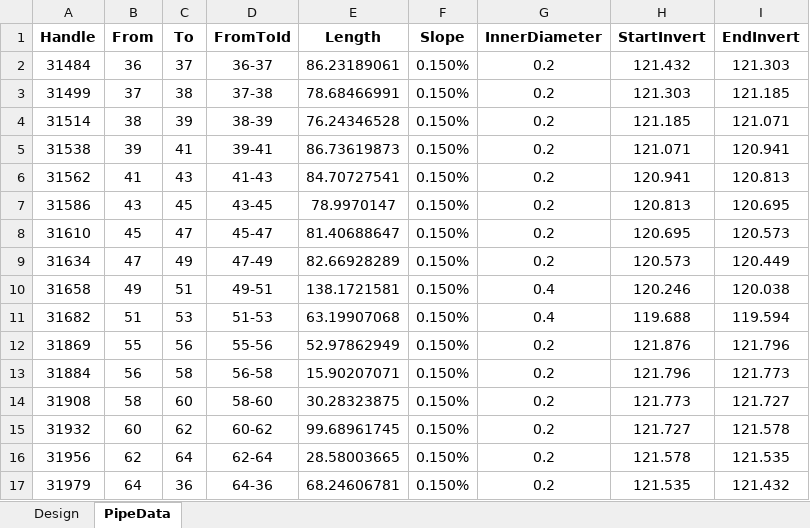
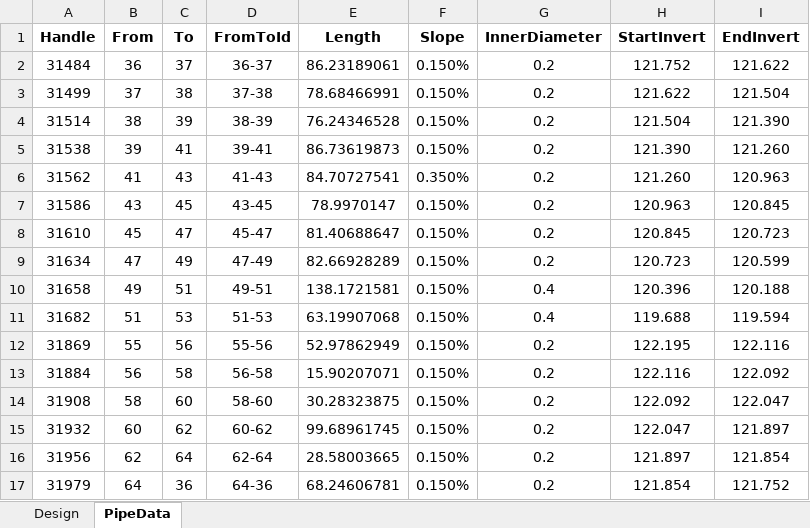
Before and after one commit to rena0157/AutoSheet, an Excel workbook: Excel/DesignSheet_V0.1.1.xlsm, sheet PipeData, drawn as a sheet; only a part is shown; values as stored, in another font and other column widths than the file's, no borders; the diff covers the shown part only; the diff names each change by its address in the sheet, - before the commit and + after, or states it on an @@ line.

```diff
--- a/Excel/DesignSheet_V0.1.1.xlsm (sheet PipeData)
+++ b/Excel/DesignSheet_V0.1.1.xlsm (sheet PipeData)
-H2 (StartInvert): 121.432
+H2 (StartInvert): 121.752
-I2 (EndInvert): 121.303
+I2 (EndInvert): 121.622
-H3 (StartInvert): 121.303
+H3 (StartInvert): 121.622
-I3 (EndInvert): 121.185
+I3 (EndInvert): 121.504
-H4 (StartInvert): 121.185
+H4 (StartInvert): 121.504
-I4 (EndInvert): 121.071
+I4 (EndInvert): 121.390
-H5 (StartInvert): 121.071
+H5 (StartInvert): 121.390
-I5 (EndInvert): 120.941
+I5 (EndInvert): 121.260
-F6 (Slope): 0.150%
+F6 (Slope): 0.350%
-H6 (StartInvert): 120.941
+H6 (StartInvert): 121.260
-I6 (EndInvert): 120.813
+I6 (EndInvert): 120.963
-H7 (StartInvert): 120.813
+H7 (StartInvert): 120.963
-I7 (EndInvert): 120.695
+I7 (EndInvert): 120.845
-H8 (StartInvert): 120.695
+H8 (StartInvert): 120.845
-I8 (EndInvert): 120.573
+I8 (EndInvert): 120.723
-H9 (StartInvert): 120.573
+H9 (StartInvert): 120.723
-I9 (EndInvert): 120.449
+I9 (EndInvert): 120.599
-H10 (StartInvert): 120.246
+H10 (StartInvert): 120.396
-I10 (EndInvert): 120.038
+I10 (EndInvert): 120.188
-H12 (StartInvert): 121.876
+H12 (StartInvert): 122.195
-I12 (EndInvert): 121.796
+I12 (EndInvert): 122.116
-H13 (StartInvert): 121.796
+H13 (StartInvert): 122.116
-I13 (EndInvert): 121.773
+I13 (EndInvert): 122.092
-H14 (StartInvert): 121.773
+H14 (StartInvert): 122.092
-I14 (EndInvert): 121.727
+I14 (EndInvert): 122.047
-H15 (StartInvert): 121.727
+H15 (StartInvert): 122.047
-I15 (EndInvert): 121.578
+I15 (EndInvert): 121.897
-H16 (StartInvert): 121.578
+H16 (StartInvert): 121.897
-I16 (EndInvert): 121.535
+I16 (EndInvert): 121.854
-H17 (StartInvert): 121.535
+H17 (StartInvert): 121.854
-I17 (EndInvert): 121.432
+I17 (EndInvert): 121.752
```
Also changed, not shown: 20 edited cells elsewhere in this sheet, sheet Design, 8 other files.
